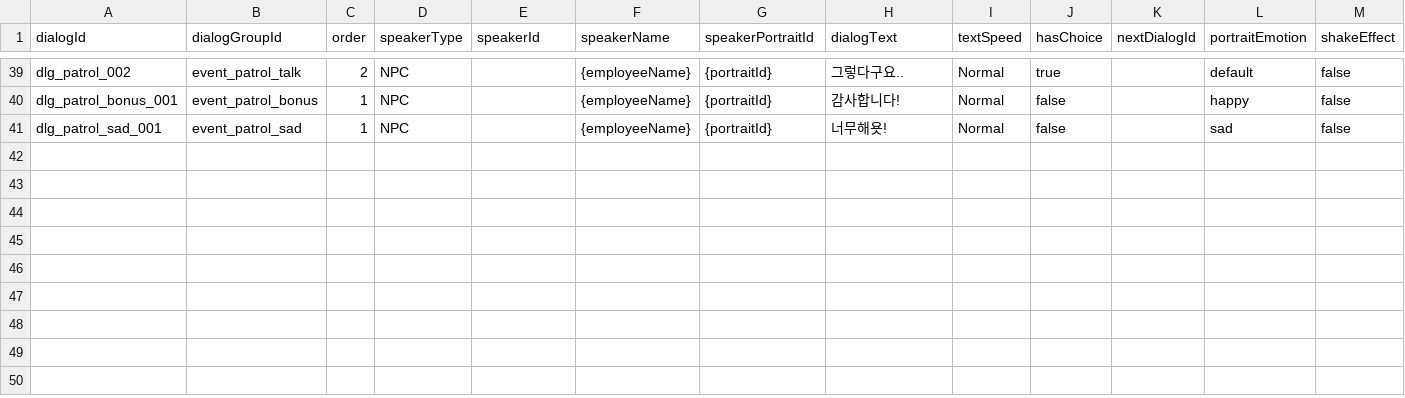
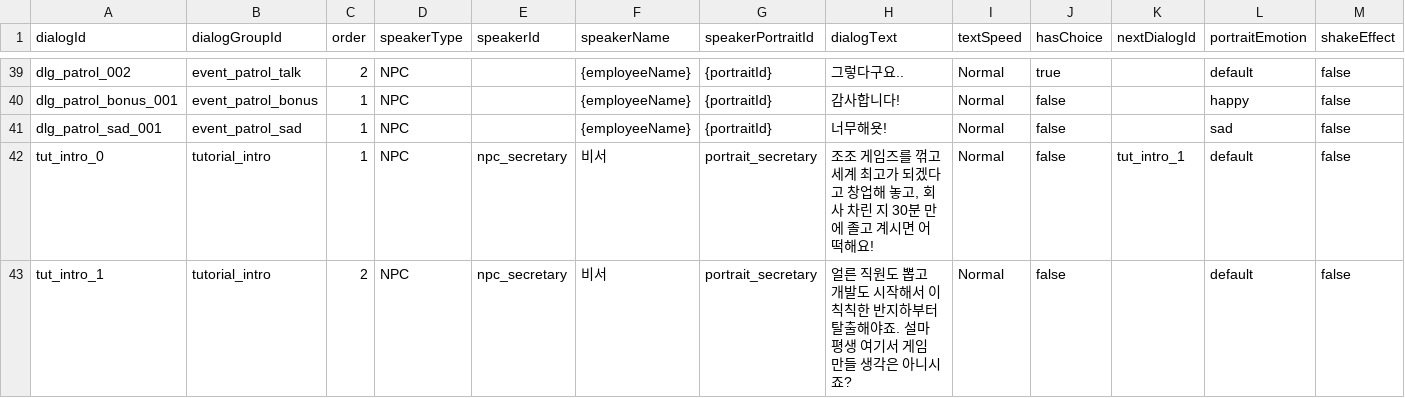
Before and after one commit to DongjunGu/GameDevTycoon, a CSV file: Assets/DialogNode.csv, drawn as a sheet; only a part is shown, gaps mark what is left out; rows hold the shown columns only; the diff names each change by its address in the sheet, - before the commit and + after, or states it on an @@ line.

Commit message:
feat: 신의 축복 + 모달 차단 + 첫 게스트 온보딩(컷씬/튜토리얼) + 게스트 로그인
  - 신의 축복(UgiUnique) 전용 이벤트: 연 1회 d6 주사위 6종 효과, 2/3/6은 다음 축복까지 지속·4/5 즉시.
    우기(Unique) 부재 시 지속효과 즉시 중단(HasUniqueUgi 게이팅 + 해고 시 ClearGodBlessing).
  - 첫 게스트 온보딩: 로딩 후 컷씬(7단계 좌/우/전체 클릭 진행) → 새 런 → GameScene 비서 튜토리얼
    (tutorial_intro 대사 → 메뉴/직원/채용하기 버튼 순차 강조). OnboardingState PlayerPrefs 1회 게이트.
  - 다이얼로그(DialogBackgroundPanel) 표시 중 게임 시간 정지(전역).
  - 인게임 모달 입력 차단: ModalBlocker + ModalLayer. Alert/Confirm/Loan + Event/RandomEvent/RandomEventChoice 패널에
  적용.
  - 스탠드얼론(Windows 등) 뒤끝 게스트 로그인 분기 추가(기기별 계정) — editor TestLogin 유지.
  - 신규 유저 기본 돌 1개 지급(StoneManager) — 첫 진입부터 조각 강화 가능.
  - 테크트리 '채용 비용 할인' = 후보 목록 뽑기(티어 진입) 비용에만 적용으로 정정(개별 채용비 미적용).
  - DialogNode.csv 에 tutorial_intro 2행 추가(뒤끝 업로드용).
  - 캐릭터 이벤트 테스트 패널(CharacterEventTester, 에디터 전용) + 완료된 캐릭터 특성/이벤트 TODO 주석 현행화.

```diff
--- a/Assets/DialogNode.csv
+++ b/Assets/DialogNode.csv
+row 42: tut_intro_0 | tutorial_intro | 1 | NPC | npc_secretary | 비서 | portrait_secretary | 조조 게임즈를 꺾고 세계 최고가 되겠다고 창업해 놓고, 회사 차린 지 30분 만에 졸고 계시면 어떡해요! | Normal | false | tut_intro_1 | default | false
+row 43: tut_intro_1 | tutorial_intro | 2 | NPC | npc_secretary | 비서 | portrait_secretary | 얼른 직원도 뽑고 개발도 시작해서 이 칙칙한 반지하부터 탈출해야죠. 설마 평생 여기서 게임 만들 생각은 아니시죠? | Normal | false |  | default | false
```
Also changed, not shown: 31 other files.
